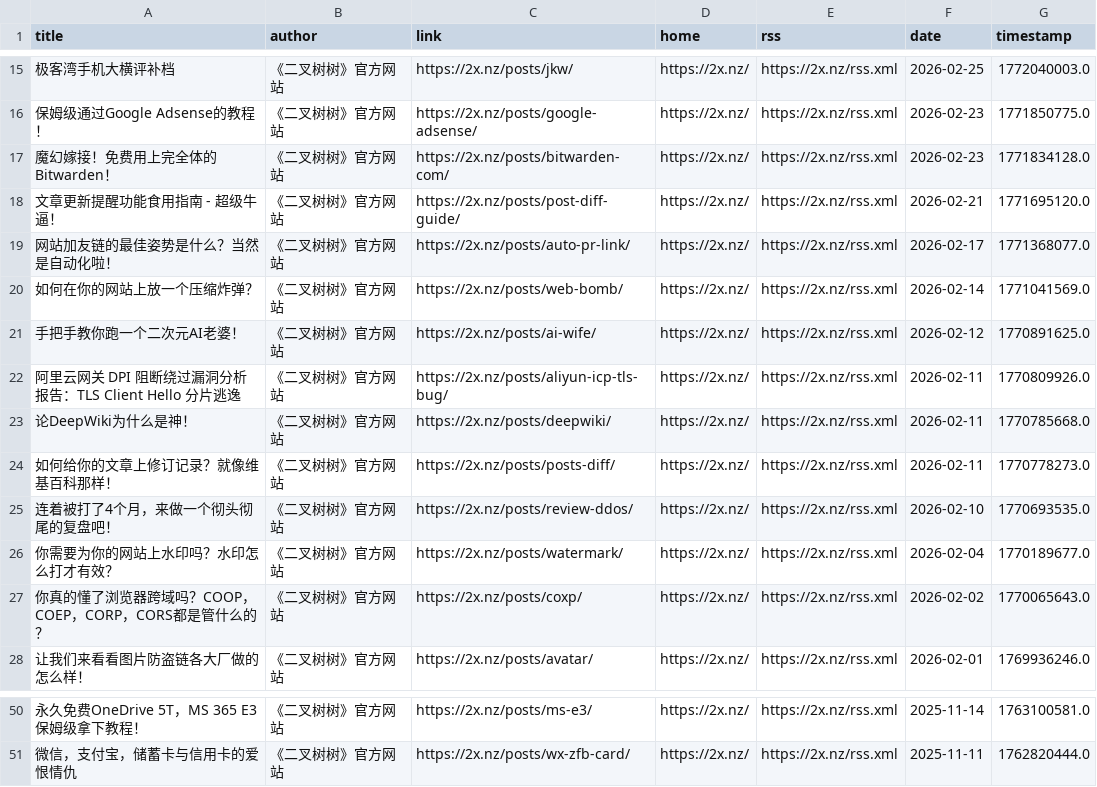
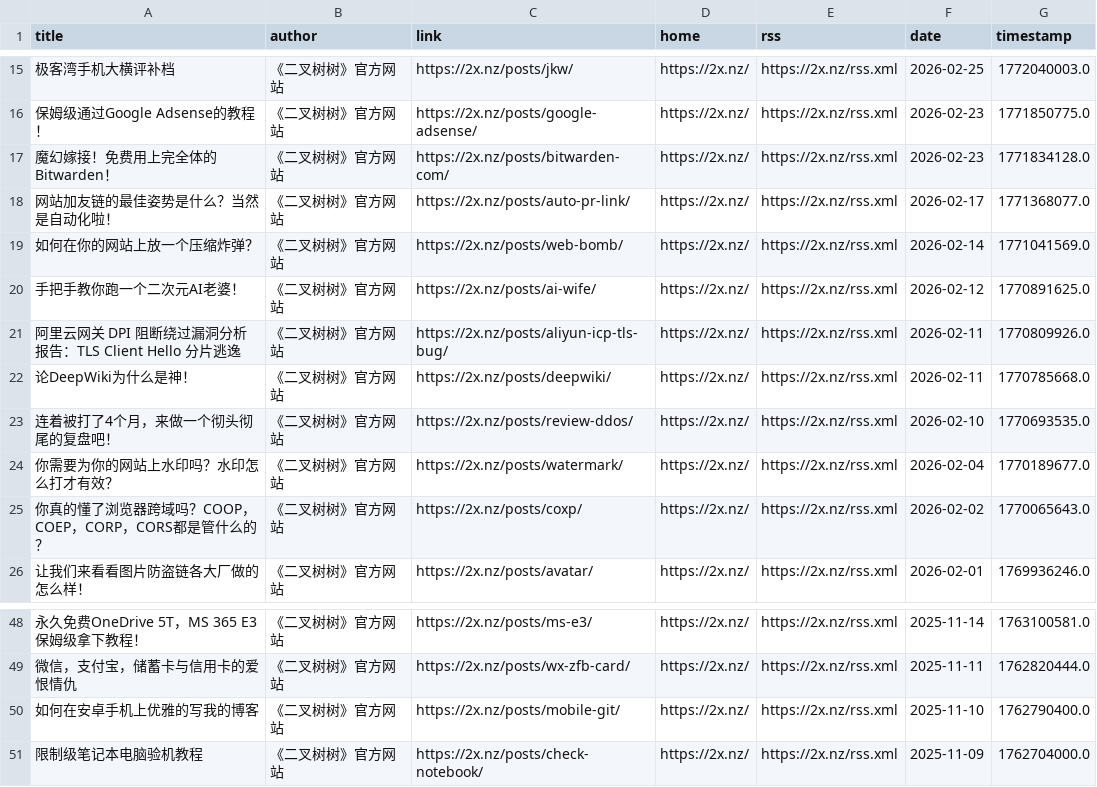
Before and after one commit to Kemeow0815/rssblog-source, a CSV file: source/ff7f4d18e1e556b9b6bf1b5adf9ab58f/1.csv, drawn as a sheet; only a part is shown, gaps mark what is left out; removed rows and columns are numbered as before the commit, all else as after; the diff names each change by its address in the sheet, - before the commit and + after, or states it on an @@ line.

```diff
--- a/source/ff7f4d18e1e556b9b6bf1b5adf9ab58f/1.csv
+++ b/source/ff7f4d18e1e556b9b6bf1b5adf9ab58f/1.csv
-row 18: 文章更新提醒功能食用指南 - 超级牛逼！ | 《二叉树树》官方网站 | https://2x.nz/posts/post-diff-guide/ | https://2x.nz/ | https://2x.nz/rss.xml | 2026-02-21 | 1771695120.0
-row 24: 如何给你的文章上修订记录？就像维基百科那样！ | 《二叉树树》官方网站 | https://2x.nz/posts/posts-diff/ | https://2x.nz/ | https://2x.nz/rss.xml | 2026-02-11 | 1770778273.0
+row 50: 如何在安卓手机上优雅的写我的博客 | 《二叉树树》官方网站 | https://2x.nz/posts/mobile-git/ | https://2x.nz/ | https://2x.nz/rss.xml | 2025-11-10 | 1762790400.0
+row 51: 限制级笔记本电脑验机教程 | 《二叉树树》官方网站 | https://2x.nz/posts/check-notebook/ | https://2x.nz/ | https://2x.nz/rss.xml | 2025-11-09 | 1762704000.0
```
Also changed, not shown: source/ff7f4d18e1e556b9b6bf1b5adf9ab58f/2.csv, source/ff7f4d18e1e556b9b6bf1b5adf9ab58f/3.csv, 11 other files.
